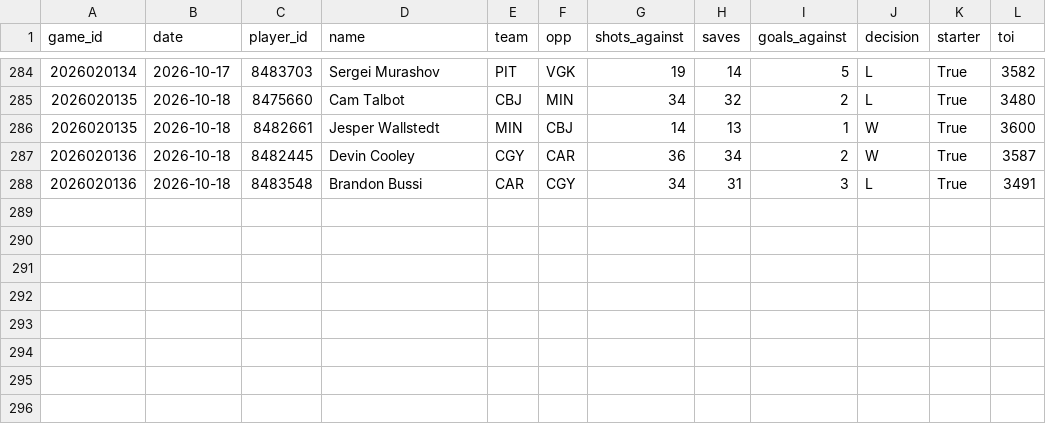
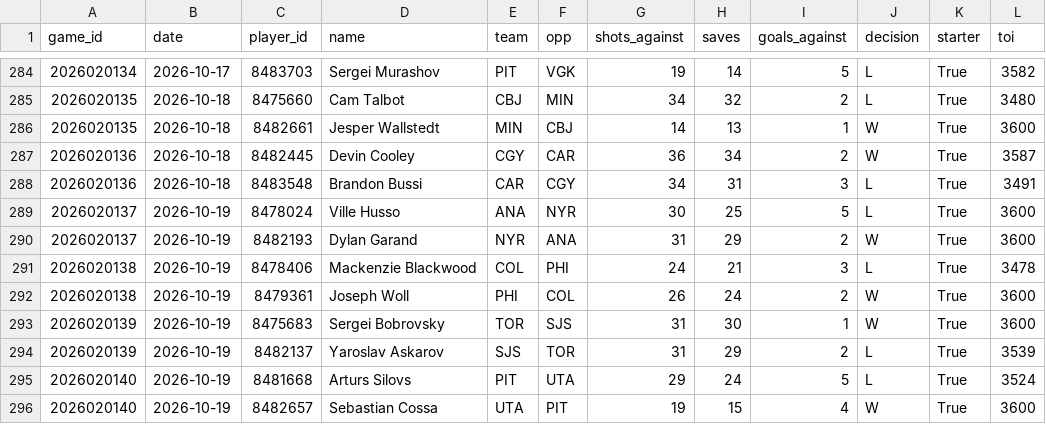
Before and after one commit to juhaopesonen/NHL-stats, a CSV file: data/2026-27/goalies.csv, drawn as a sheet; only a part is shown, gaps mark what is left out; the diff names each change by its address in the sheet, - before the commit and + after, or states it on an @@ line.

```diff
--- a/data/2026-27/goalies.csv
+++ b/data/2026-27/goalies.csv
+row 289: 2026020137 | 2026-10-19 | 8478024 | Ville Husso | ANA | NYR | 30 | 25 | 5 | L | True | 3600
+row 290: 2026020137 | 2026-10-19 | 8482193 | Dylan Garand | NYR | ANA | 31 | 29 | 2 | W | True | 3600
+row 291: 2026020138 | 2026-10-19 | 8478406 | Mackenzie Blackwood | COL | PHI | 24 | 21 | 3 | L | True | 3478
+row 292: 2026020138 | 2026-10-19 | 8479361 | Joseph Woll | PHI | COL | 26 | 24 | 2 | W | True | 3600
+row 293: 2026020139 | 2026-10-19 | 8475683 | Sergei Bobrovsky | TOR | SJS | 31 | 30 | 1 | W | True | 3600
+row 294: 2026020139 | 2026-10-19 | 8482137 | Yaroslav Askarov | SJS | TOR | 31 | 29 | 2 | L | True | 3539
+row 295: 2026020140 | 2026-10-19 | 8481668 | Arturs Silovs | PIT | UTA | 29 | 24 | 5 | L | True | 3524
+row 296: 2026020140 | 2026-10-19 | 8482657 | Sebastian Cossa | UTA | PIT | 19 | 15 | 4 | W | True | 3600
```
Also changed, not shown: data/2026-27/games.csv, data/2026-27/onice_5v5.csv, 12 other files.
